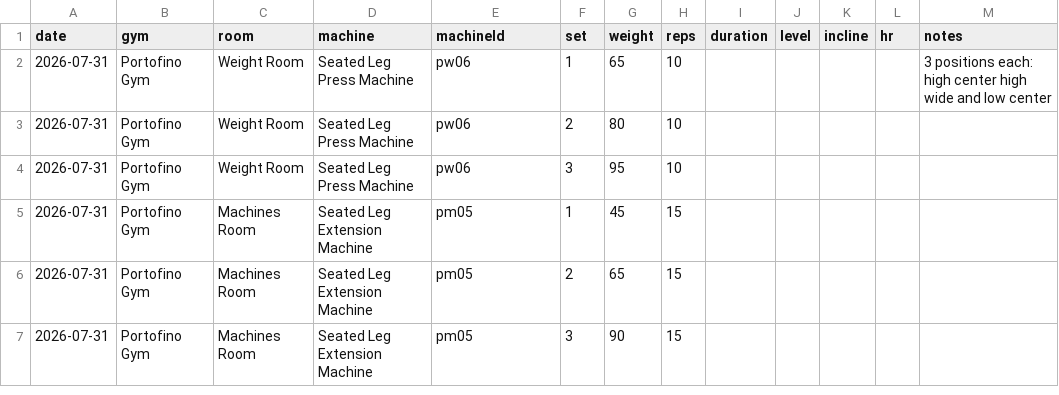
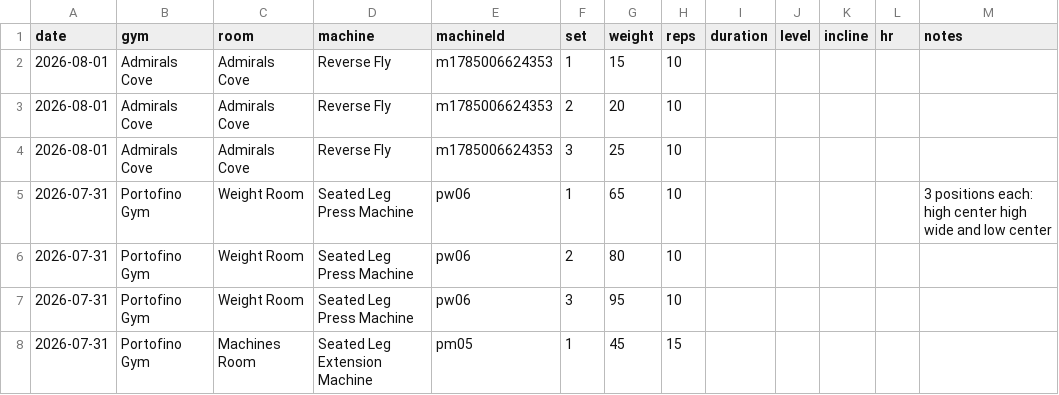
Before and after one commit to jaschro/logtrim, a CSV file: workout-log.csv, drawn as a sheet; only a part is shown; the shorter side is filled out with more unchanged rows; the diff names each change by its address in the sheet, - before the commit and + after, or states it on an @@ line.

Commit message:
Update workout log CSV

```diff
--- a/workout-log.csv
+++ b/workout-log.csv
+row 2: 2026-08-01 | Admirals Cove | Admirals Cove | Reverse Fly | m1785006624353 | 1 | 15 | 10
+row 3: 2026-08-01 | Admirals Cove | Admirals Cove | Reverse Fly | m1785006624353 | 2 | 20 | 10
+row 4: 2026-08-01 | Admirals Cove | Admirals Cove | Reverse Fly | m1785006624353 | 3 | 25 | 10
```
